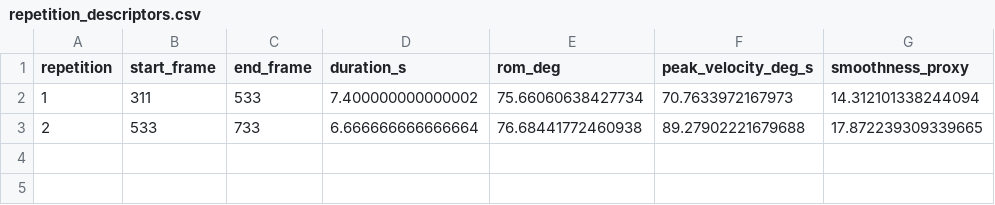
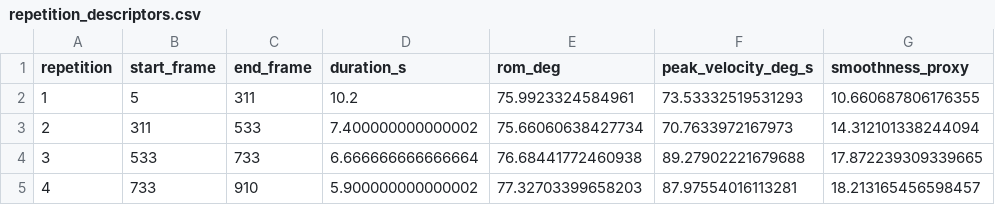
Before and after one commit to spereima/rehabilitation-project, a CSV file: results/semantic_segmentation_split1_01_05_cam0/movement_descriptors_test/repetition_descriptors.csv, drawn as a sheet.

```diff
--- a/results/semantic_segmentation_split1_01_05_cam0/movement_descriptors_test/repetition_descriptors.csv
+++ b/results/semantic_segmentation_split1_01_05_cam0/movement_descriptors_test/repetition_descriptors.csv
@@ -1,3 +1,5 @@
 repetition,start_frame,end_frame,duration_s,rom_deg,peak_velocity_deg_s,smoothness_proxy
-1,311,533,7.400000000000002,75.66060638427734,70.7633972167973,14.312101338244094
-2,533,733,6.666666666666664,76.68441772460938,89.27902221679688,17.872239309339665
+1,5,311,10.2,75.9923324584961,73.53332519531293,10.660687806176355
+2,311,533,7.400000000000002,75.66060638427734,70.7633972167973,14.312101338244094
+3,533,733,6.666666666666664,76.68441772460938,89.27902221679688,17.872239309339665
+4,733,910,5.900000000000002,77.32703399658203,87.97554016113281,18.213165456598457
```
Also changed, not shown: results/semantic_segmentation_split1_01_05_cam0/movement_descriptors_test/first_vs_last_repetition.csv, results/sils_split1_01_05_cam0/movement_descriptors/first_vs_last_repetition.csv, 11 other files.
